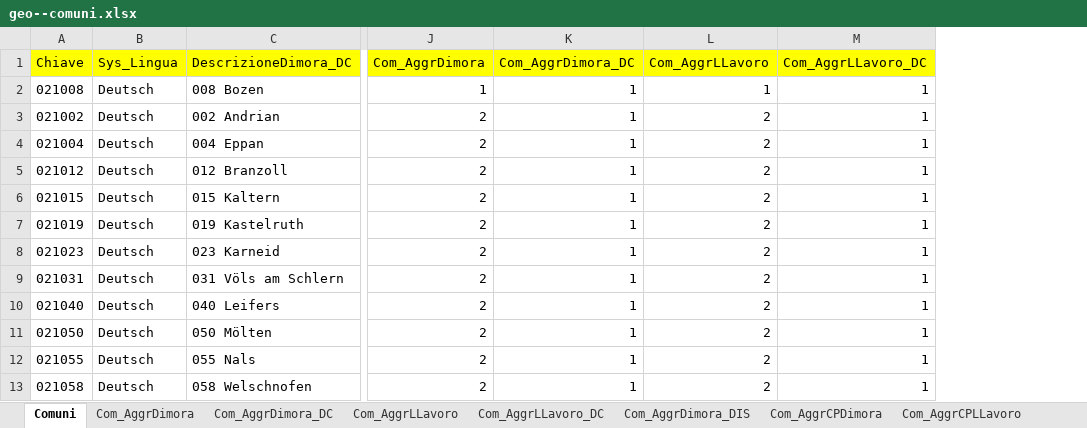
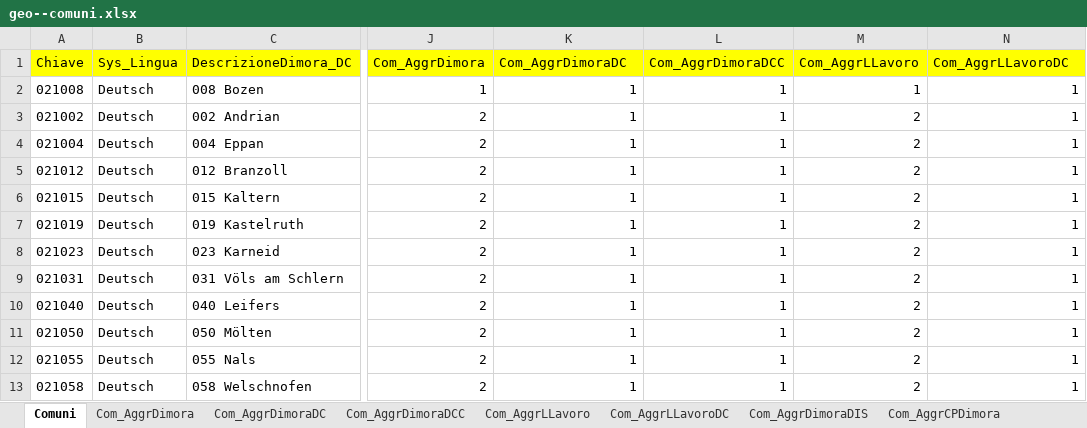
Before and after one commit to walter-niedermair/motioncharts, an Excel workbook: d/geo--comuni.xlsx, sheet Comuni, drawn as a sheet; only a part is shown, gaps mark what is left out; values as stored, in another font and other column widths than the file's, no borders; addresses are those after the commit; the diff names each change by its address in the sheet, - before the commit and + after, or states it on an @@ line.

```diff
--- a/d/geo--comuni.xlsx (sheet Comuni)
+++ b/d/geo--comuni.xlsx (sheet Comuni)
-sheet tab: Com_AggrDimora_DC
+sheet tab: Com_AggrDimoraDC
-sheet tab: Com_AggrLLavoro_DC
+sheet tab: Com_AggrLLavoroDC
-sheet tab: Com_AggrDimora_DIS
+sheet tab: Com_AggrDimoraDIS
+sheet tab: Com_AggrDimoraDCC
+column L (Com_AggrDimoraDCC), rows 2-13: all 1
-K1: Com_AggrDimora_DC
+K1: Com_AggrDimoraDC
-N1: Com_AggrLLavoro_DC
+N1: Com_AggrLLavoroDC
```
Also changed, not shown: sheet Com_AggrLLavoroDC, sheet Com_AggrDimoraDC, d/concepts.xlsx, 1 other file.
